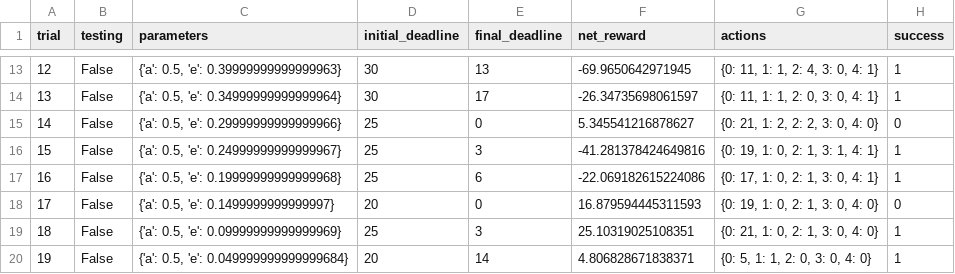
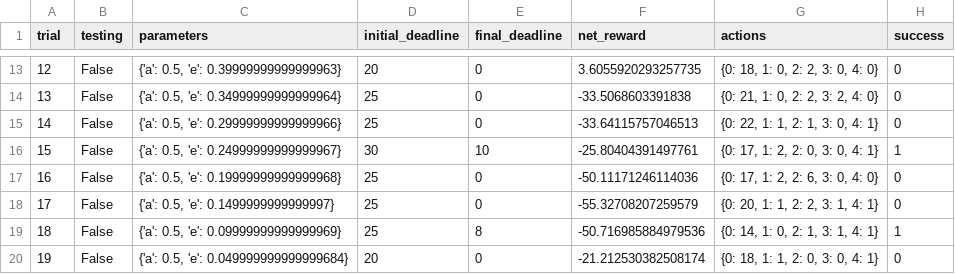
Before and after one commit to GreenStorm/udacity_machine_learning_nanodegree, a CSV file: smartcab/logs/sim_default-learning.csv, drawn as a sheet; only a part is shown, gaps mark what is left out; the diff covers the shown part only.

```diff
--- a/smartcab/logs/sim_default-learning.csv
+++ b/smartcab/logs/sim_default-learning.csv
@@ -13,8 +13,8 @@ trial,testing,parameters,initial_deadline,final_deadline,net_reward,actions,succ
-12,False,"{'a': 0.5, 'e': 0.39999999999999963}",30,13,-69.9650642971945,"{0: 11, 1: 1, 2: 4, 3: 0, 4: 1}",1
-13,False,"{'a': 0.5, 'e': 0.34999999999999964}",30,17,-26.34735698061597,"{0: 11, 1: 1, 2: 0, 3: 0, 4: 1}",1
-14,False,"{'a': 0.5, 'e': 0.29999999999999966}",25,0,5.345541216878627,"{0: 21, 1: 2, 2: 2, 3: 0, 4: 0}",0
-15,False,"{'a': 0.5, 'e': 0.24999999999999967}",25,3,-41.281378424649816,"{0: 19, 1: 0, 2: 1, 3: 1, 4: 1}",1
-16,False,"{'a': 0.5, 'e': 0.19999999999999968}",25,6,-22.069182615224086,"{0: 17, 1: 0, 2: 1, 3: 0, 4: 1}",1
-17,False,"{'a': 0.5, 'e': 0.1499999999999997}",20,0,16.879594445311593,"{0: 19, 1: 0, 2: 1, 3: 0, 4: 0}",0
-18,False,"{'a': 0.5, 'e': 0.09999999999999969}",25,3,25.10319025108351,"{0: 21, 1: 0, 2: 1, 3: 0, 4: 0}",1
-19,False,"{'a': 0.5, 'e': 0.049999999999999684}",20,14,4.806828671838371,"{0: 5, 1: 1, 2: 0, 3: 0, 4: 0}",1
+12,False,"{'a': 0.5, 'e': 0.39999999999999963}",20,0,3.6055920293257735,"{0: 18, 1: 0, 2: 2, 3: 0, 4: 0}",0
+13,False,"{'a': 0.5, 'e': 0.34999999999999964}",25,0,-33.5068603391838,"{0: 21, 1: 0, 2: 2, 3: 2, 4: 0}",0
+14,False,"{'a': 0.5, 'e': 0.29999999999999966}",25,0,-33.64115757046513,"{0: 22, 1: 1, 2: 1, 3: 0, 4: 1}",0
+15,False,"{'a': 0.5, 'e': 0.24999999999999967}",30,10,-25.80404391497761,"{0: 17, 1: 2, 2: 0, 3: 0, 4: 1}",1
+16,False,"{'a': 0.5, 'e': 0.19999999999999968}",25,0,-50.11171246114036,"{0: 17, 1: 2, 2: 6, 3: 0, 4: 0}",0
+17,False,"{'a': 0.5, 'e': 0.1499999999999997}",25,0,-55.32708207259579,"{0: 20, 1: 1, 2: 2, 3: 1, 4: 1}",0
+18,False,"{'a': 0.5, 'e': 0.09999999999999969}",25,8,-50.716985884979536,"{0: 14, 1: 0, 2: 1, 3: 1, 4: 1}",1
+19,False,"{'a': 0.5, 'e': 0.049999999999999684}",20,0,-21.212530382508174,"{0: 18, 1: 1, 2: 0, 3: 0, 4: 1}",0
```
Also changed, not shown: 75 edited cells elsewhere in this file, 6 other files.
